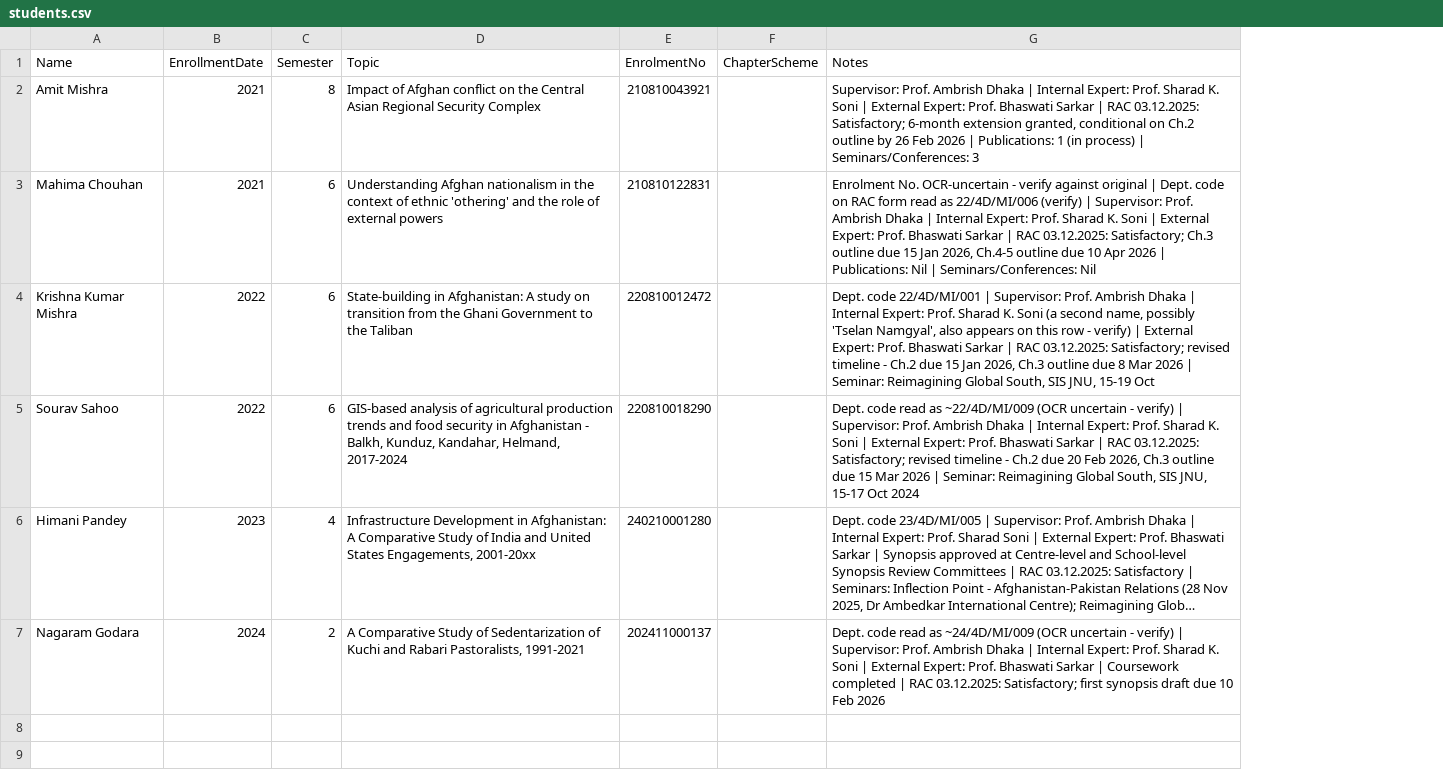
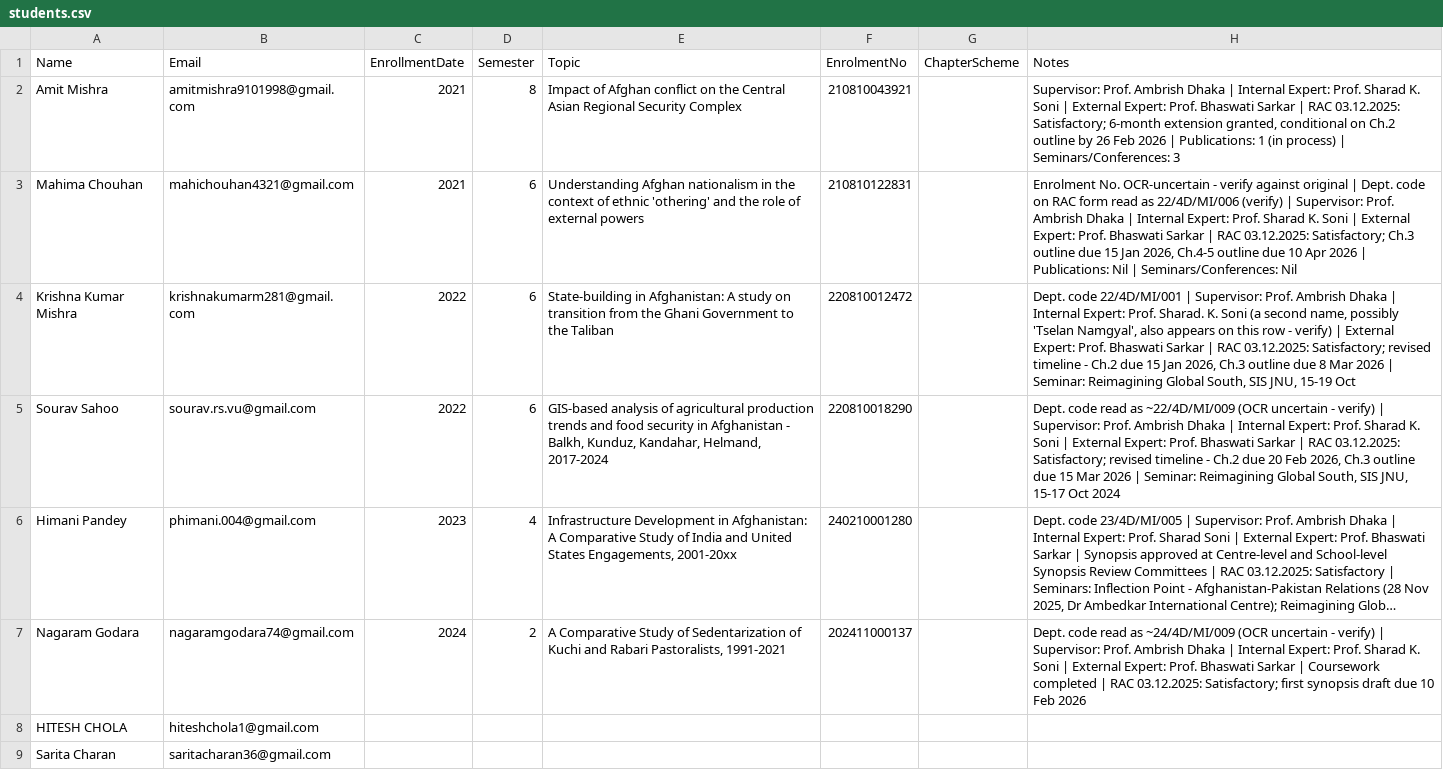
Before and after one commit to ambijat/RES_SCHOLAR_TRACKER, a CSV file: students.csv, drawn as a sheet; long unchanged cells end in …; addresses are those after the commit; the diff names each change by its address in the sheet, - before the commit and + after, or states it on an @@ line.

```diff
--- a/students.csv
+++ b/students.csv
+column B (Email), rows 2-7: amitmishra9101998@gmail.com | mahichouhan4321@gmail.com | krishnakumarm281@gmail.com | sourav.rs.vu@gmail.com | phimani.004@gmail.com | nagaramgodara74@gmail.com
-H4 (Notes): …Expert: Prof. Sharad K. Soni…
+H4 (Notes): …Expert: Prof. Sharad. K. Soni…
+row 8: HITESH CHOLA | hiteshchola1@gmail.com
+row 9: Sarita Charan | saritacharan36@gmail.com
```
Also changed, not shown: app/src/main/assets/students.csv, 4 other files.
